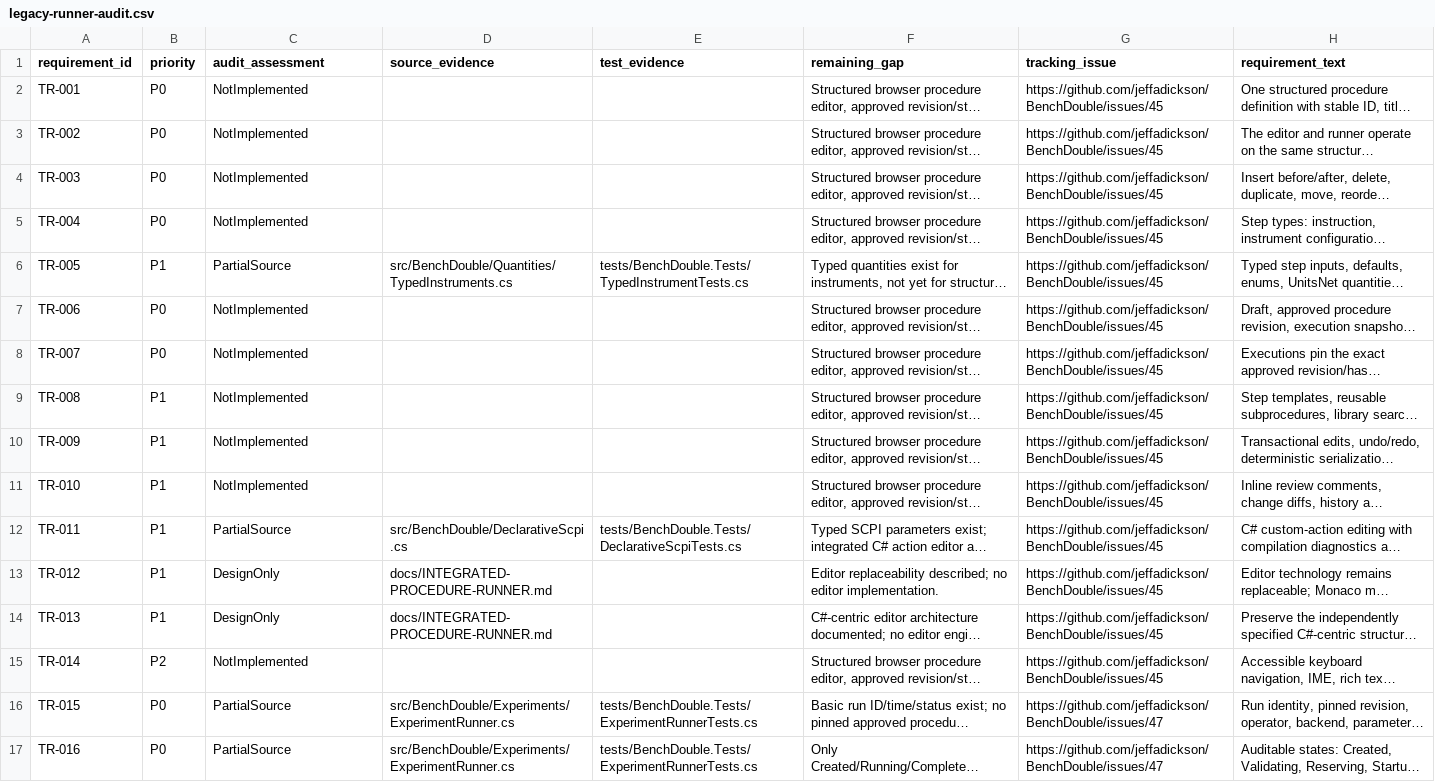
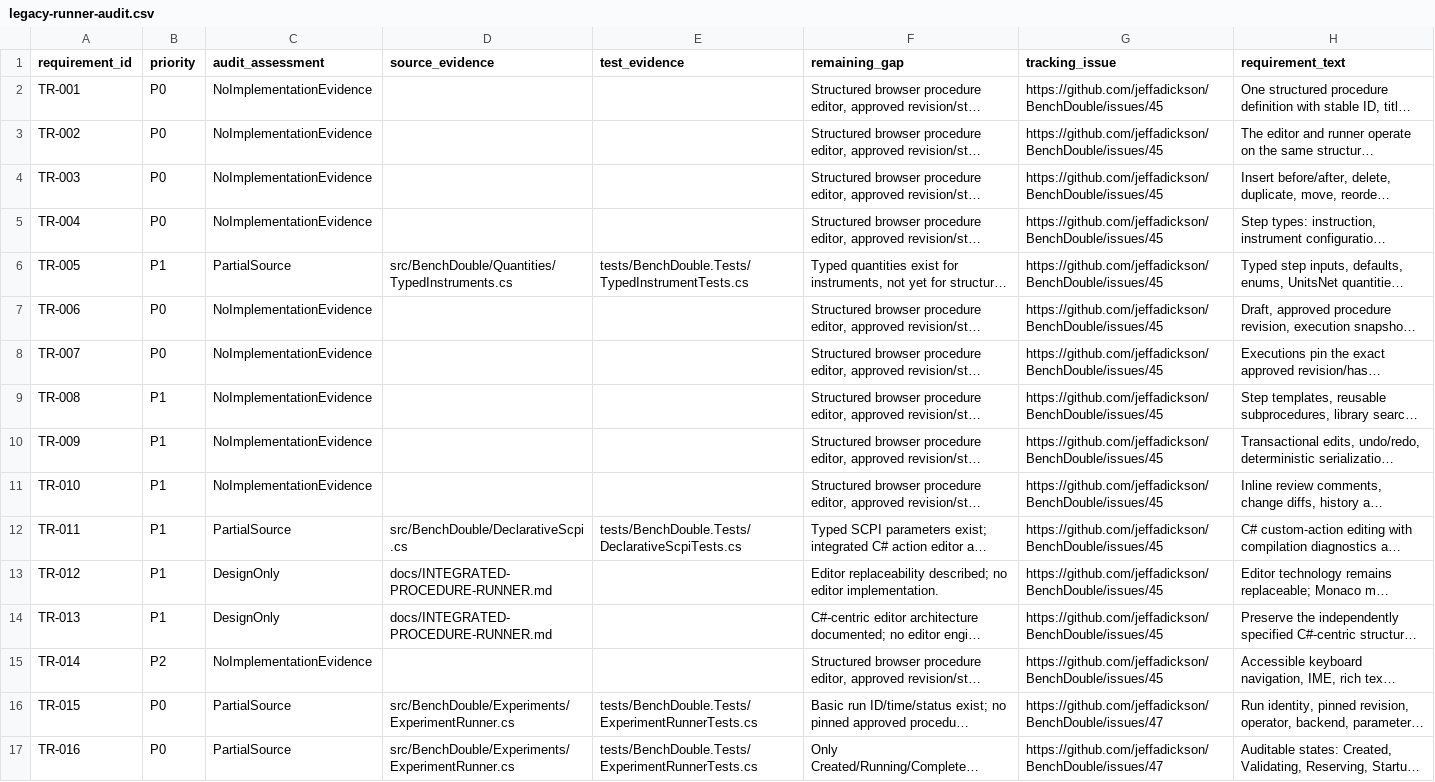
Before and after one commit to jeffadickson/BenchForge, a CSV file: requirements/legacy-runner-audit.csv, drawn as a sheet; only a part is shown; long unchanged cells end in …; the diff covers the shown part only; the diff names each change by its address in the sheet, - before the commit and + after, or states it on an @@ line.

Commit message:
Distinguish missing implementation evidence from proof of nonimplementation

```diff
--- a/requirements/legacy-runner-audit.csv
+++ b/requirements/legacy-runner-audit.csv
-C2:C5 (audit_assessment): NotImplemented
+C2:C5 (audit_assessment): NoImplementationEvidence
-C7:C11 (audit_assessment): NotImplemented
+C7:C11 (audit_assessment): NoImplementationEvidence
-C15 (audit_assessment): NotImplemented
+C15 (audit_assessment): NoImplementationEvidence
```
Also changed, not shown: 29 edited cells elsewhere in this file.
